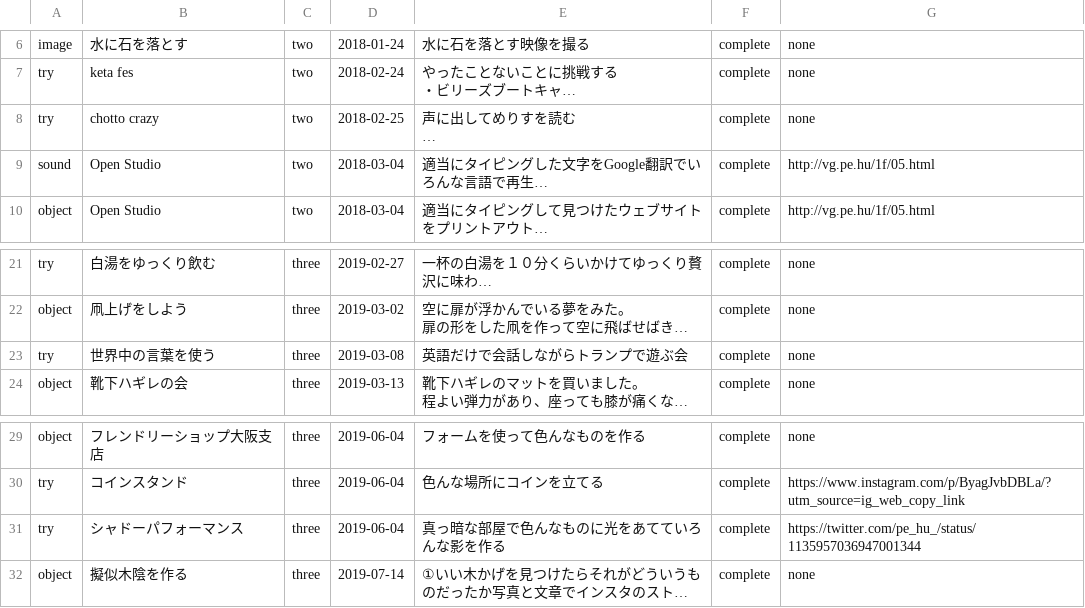
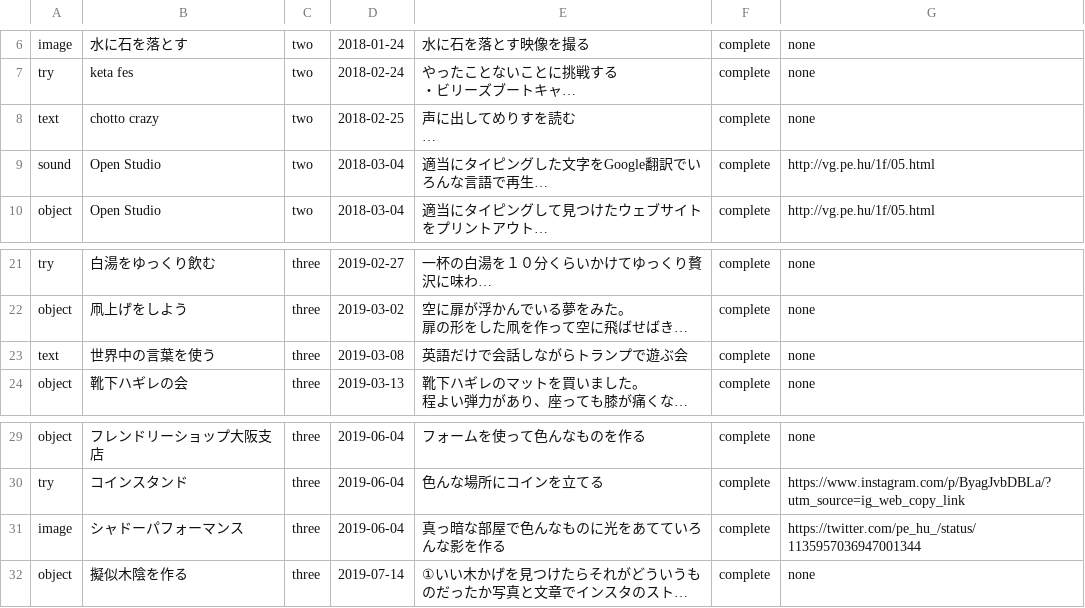
Before and after one commit to chottocrazy/cando, a CSV file: pehu/past.csv, drawn as a sheet; only a part is shown, gaps mark what is left out; long unchanged cells end in …; the diff names each change by its address in the sheet, - before the commit and + after, or states it on an @@ line.

Commit message:
Update past.csv

```diff
--- a/pehu/past.csv
+++ b/pehu/past.csv
-A8: try
+A8: text
-A23: try
+A23: text
-A31: try
+A31: image
```
